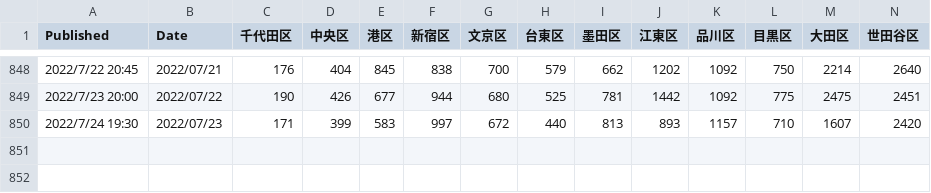
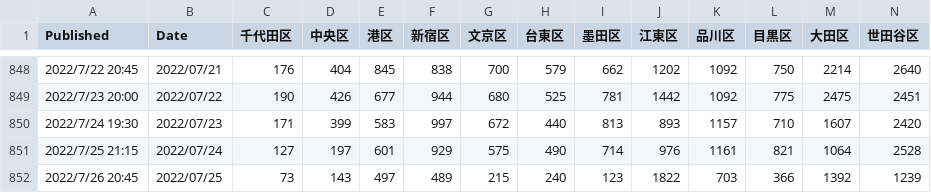
Before and after one commit to mtoyoda/covid19-tokyo-data, a CSV file: district-wise-patients/date_district_diff.csv, drawn as a sheet; only a part is shown, gaps mark what is left out; rows hold the shown columns only; the diff names each change by its address in the sheet, - before the commit and + after, or states it on an @@ line.

```diff
--- a/district-wise-patients/date_district_diff.csv
+++ b/district-wise-patients/date_district_diff.csv
+row 851: 2022/7/25 21:15 | 2022/07/24 | 127 | 197 | 601 | 929 | 575 | 490 | 714 | 976 | 1161 | 821 | 1064 | 2528
+row 852: 2022/7/26 20:45 | 2022/07/25 | 73 | 143 | 497 | 489 | 215 | 240 | 123 | 1822 | 703 | 366 | 1392 | 1239
```
Also changed, not shown: district-wise-patients/date_district_num.csv, district-wise-patients/date_district_num_1.csv, 6 other files.
